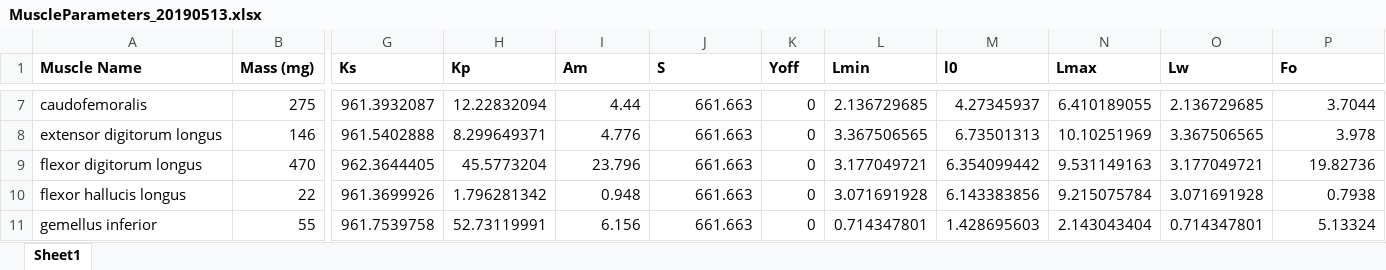
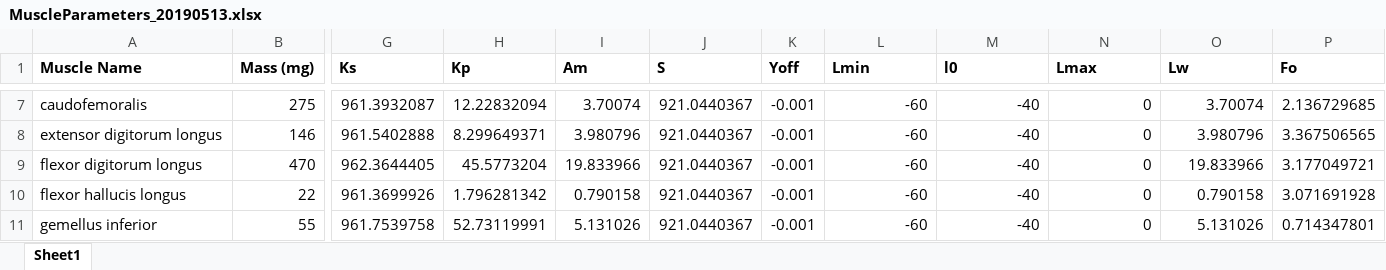
Before and after one commit to cdr53/rat, an Excel workbook: ParameterCalculation/MuscleParameters_20190513.xlsx, sheet Sheet1, drawn as a sheet; only a part is shown, gaps mark what is left out; values as stored, in another font and other column widths than the file's, no borders; conditional formats not drawn; the diff covers the shown part only; the diff names each change by its address in the sheet, - before the commit and + after, or states it on an @@ line.

```diff
--- a/ParameterCalculation/MuscleParameters_20190513.xlsx (sheet Sheet1)
+++ b/ParameterCalculation/MuscleParameters_20190513.xlsx (sheet Sheet1)
-I7 (Am): 4.44
+I7 (Am): 3.70074
-J7:J11 (S): 661.663
+J7:J11 (S): 921.0440367
-K7:K11 (Yoff): 0
+K7:K11 (Yoff): -0.001
-L7 (Lmin): 2.136729685
+L7 (Lmin): -60
-M7 (l0): 4.27345937
+M7 (l0): -40
-N7 (Lmax): 6.410189055
+N7 (Lmax): 0
-O7 (Lw): 2.136729685
+O7 (Lw): 3.70074
-P7 (Fo): 3.7044
+P7 (Fo): 2.136729685
-I8 (Am): 4.776
+I8 (Am): 3.980796
-L8 (Lmin): 3.367506565
+L8 (Lmin): -60
-M8 (l0): 6.73501313
+M8 (l0): -40
-N8 (Lmax): 10.10251969
+N8 (Lmax): 0
-O8 (Lw): 3.367506565
+O8 (Lw): 3.980796
-P8 (Fo): 3.978
+P8 (Fo): 3.367506565
-I9 (Am): 23.796
+I9 (Am): 19.833966
-L9 (Lmin): 3.177049721
+L9 (Lmin): -60
-M9 (l0): 6.354099442
+M9 (l0): -40
-N9 (Lmax): 9.531149163
+N9 (Lmax): 0
-O9 (Lw): 3.177049721
+O9 (Lw): 19.833966
-P9 (Fo): 19.82736
+P9 (Fo): 3.177049721
-I10 (Am): 0.948
+I10 (Am): 0.790158
-L10 (Lmin): 3.071691928
+L10 (Lmin): -60
-M10 (l0): 6.143383856
+M10 (l0): -40
-N10 (Lmax): 9.215075784
+N10 (Lmax): 0
-O10 (Lw): 3.071691928
+O10 (Lw): 0.790158
-P10 (Fo): 0.7938
+P10 (Fo): 3.071691928
-I11 (Am): 6.156
+I11 (Am): 5.131026
-L11 (Lmin): 0.714347801
+L11 (Lmin): -60
-M11 (l0): 1.428695603
+M11 (l0): -40
-N11 (Lmax): 2.143043404
+N11 (Lmax): 0
-O11 (Lw): 0.714347801
+O11 (Lw): 5.131026
-P11 (Fo): 5.13324
+P11 (Fo): 0.714347801
```
Also changed, not shown: 264 edited cells elsewhere in this sheet, 46 other files.
